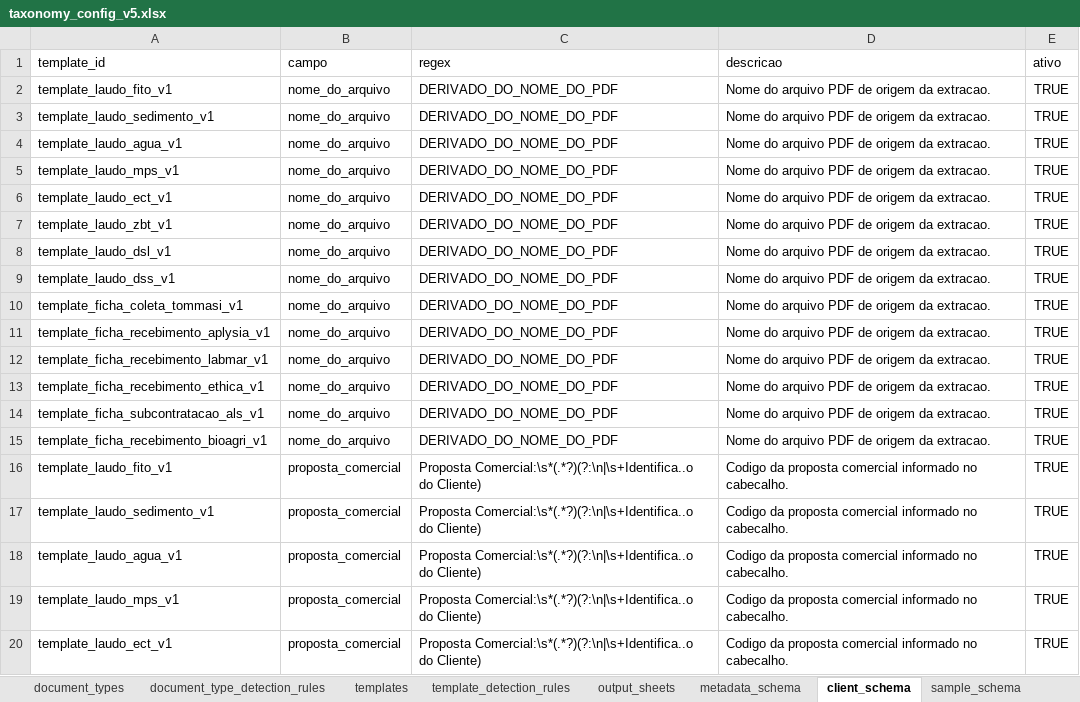
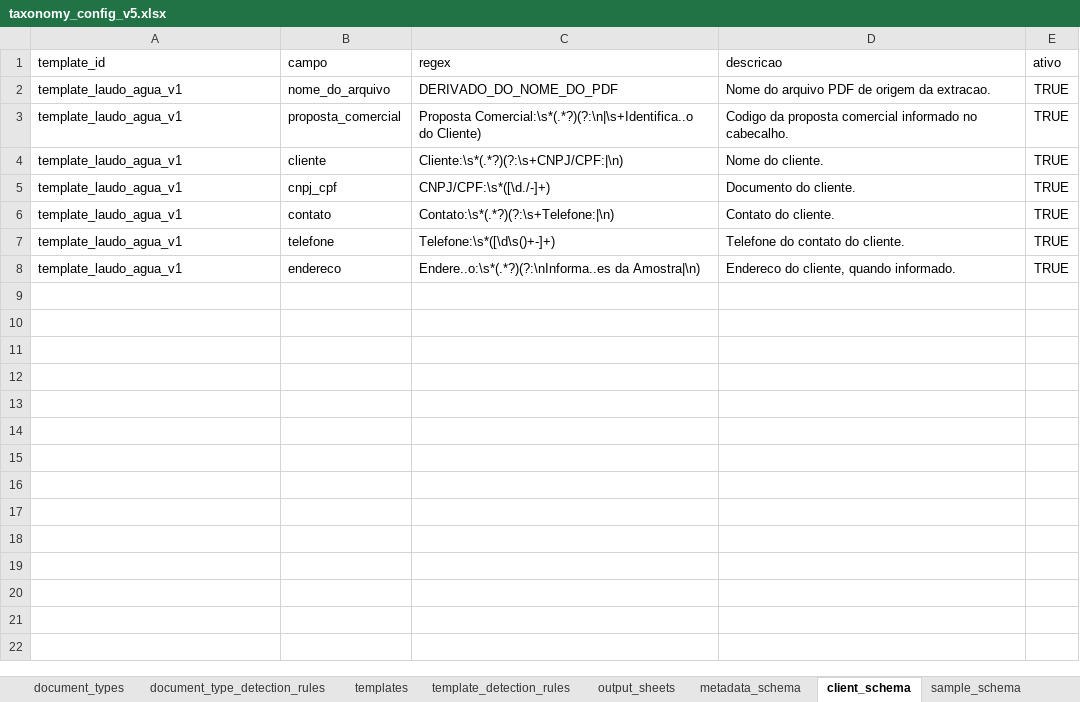
Before and after one commit to FranciscoAecom/harpia-pdf-extraction, an Excel workbook: config/taxonomy_config_v5.xlsx, sheet client_schema, drawn as a sheet; only a part is shown; the shorter side is filled out with more unchanged rows; values as stored, in another font and other column widths than the file's, no borders; the diff covers the shown part only; the diff names each change by its address in the sheet, - before the commit and + after, or states it on an @@ line.

Commit message:
Limit header schemas to water template

```diff
--- a/config/taxonomy_config_v5.xlsx (sheet client_schema)
+++ b/config/taxonomy_config_v5.xlsx (sheet client_schema)
-row 2: template_laudo_fito_v1 | nome_do_arquivo | DERIVADO_DO_NOME_DO_PDF | Nome do arquivo PDF de origem da extracao. | TRUE
-row 3: template_laudo_sedimento_v1 | nome_do_arquivo | DERIVADO_DO_NOME_DO_PDF | Nome do arquivo PDF de origem da extracao. | TRUE
-row 5: template_laudo_mps_v1 | nome_do_arquivo | DERIVADO_DO_NOME_DO_PDF | Nome do arquivo PDF de origem da extracao. | TRUE
-row 6: template_laudo_ect_v1 | nome_do_arquivo | DERIVADO_DO_NOME_DO_PDF | Nome do arquivo PDF de origem da extracao. | TRUE
-row 7: template_laudo_zbt_v1 | nome_do_arquivo | DERIVADO_DO_NOME_DO_PDF | Nome do arquivo PDF de origem da extracao. | TRUE
-row 8: template_laudo_dsl_v1 | nome_do_arquivo | DERIVADO_DO_NOME_DO_PDF | Nome do arquivo PDF de origem da extracao. | TRUE
-row 9: template_laudo_dss_v1 | nome_do_arquivo | DERIVADO_DO_NOME_DO_PDF | Nome do arquivo PDF de origem da extracao. | TRUE
-row 10: template_ficha_coleta_tommasi_v1 | nome_do_arquivo | DERIVADO_DO_NOME_DO_PDF | Nome do arquivo PDF de origem da extracao. | TRUE
-row 11: template_ficha_recebimento_aplysia_v1 | nome_do_arquivo | DERIVADO_DO_NOME_DO_PDF | Nome do arquivo PDF de origem da extracao. | TRUE
-row 12: template_ficha_recebimento_labmar_v1 | nome_do_arquivo | DERIVADO_DO_NOME_DO_PDF | Nome do arquivo PDF de origem da extracao. | TRUE
-row 13: template_ficha_recebimento_ethica_v1 | nome_do_arquivo | DERIVADO_DO_NOME_DO_PDF | Nome do arquivo PDF de origem da extracao. | TRUE
-row 14: template_ficha_subcontratacao_als_v1 | nome_do_arquivo | DERIVADO_DO_NOME_DO_PDF | Nome do arquivo PDF de origem da extracao. | TRUE
-row 15: template_ficha_recebimento_bioagri_v1 | nome_do_arquivo | DERIVADO_DO_NOME_DO_PDF | Nome do arquivo PDF de origem da extracao. | TRUE
-row 16: template_laudo_fito_v1 | proposta_comercial | Proposta Comercial:\s*(.*?)(?:\n|\s+Identifica..o do Cliente) | Codigo da proposta comercial informado no cabecalho. | TRUE
-row 17: template_laudo_sedimento_v1 | proposta_comercial | Proposta Comercial:\s*(.*?)(?:\n|\s+Identifica..o do Cliente) | Codigo da proposta comercial informado no cabecalho. | TRUE
-row 19: template_laudo_mps_v1 | proposta_comercial | Proposta Comercial:\s*(.*?)(?:\n|\s+Identifica..o do Cliente) | Codigo da proposta comercial informado no cabecalho. | TRUE
-row 20: template_laudo_ect_v1 | proposta_comercial | Proposta Comercial:\s*(.*?)(?:\n|\s+Identifica..o do Cliente) | Codigo da proposta comercial informado no cabecalho. | TRUE
```
Also changed, not shown: 74 removed rows elsewhere in this sheet, sheet sample_schema, sheet metadata_schema, 2 other files.
